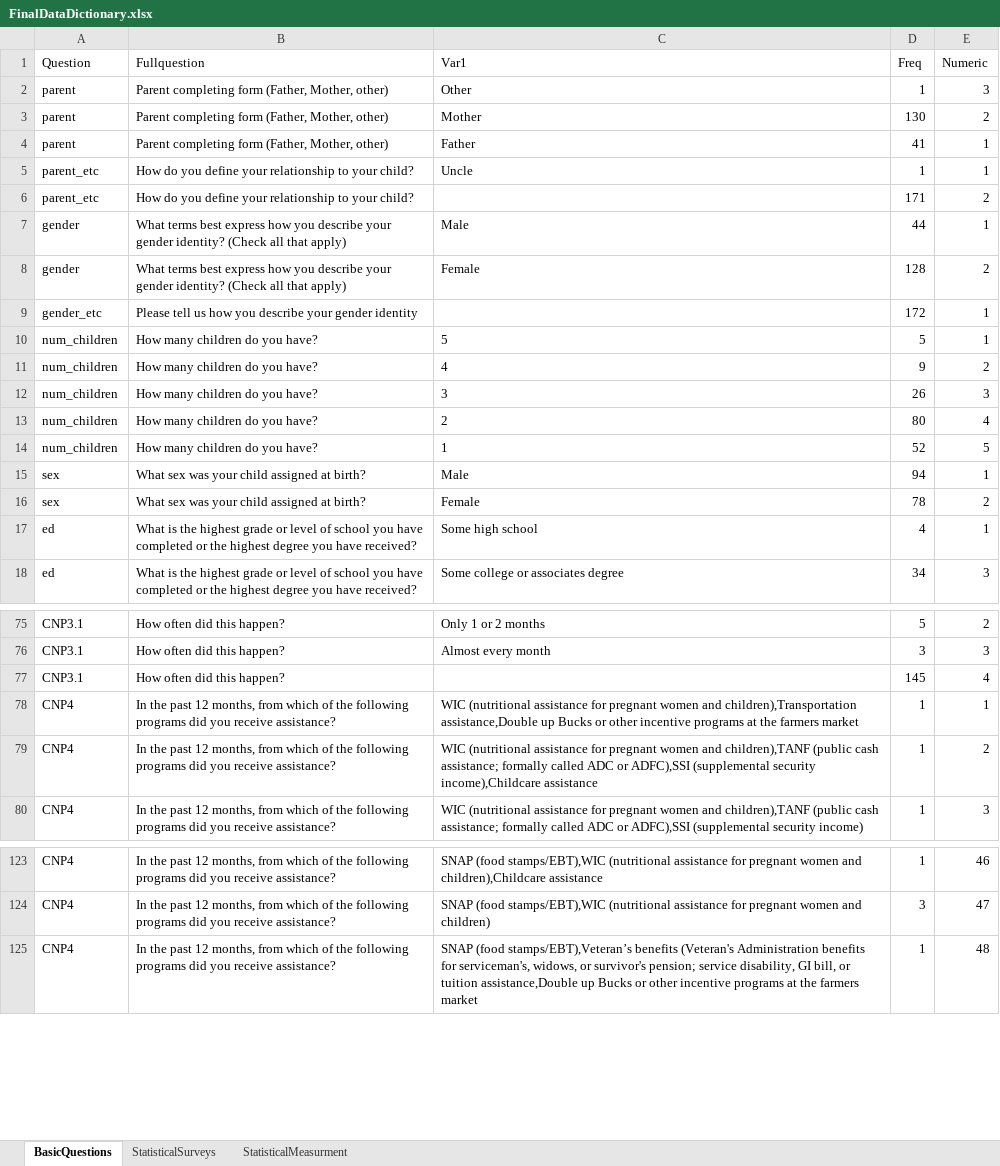
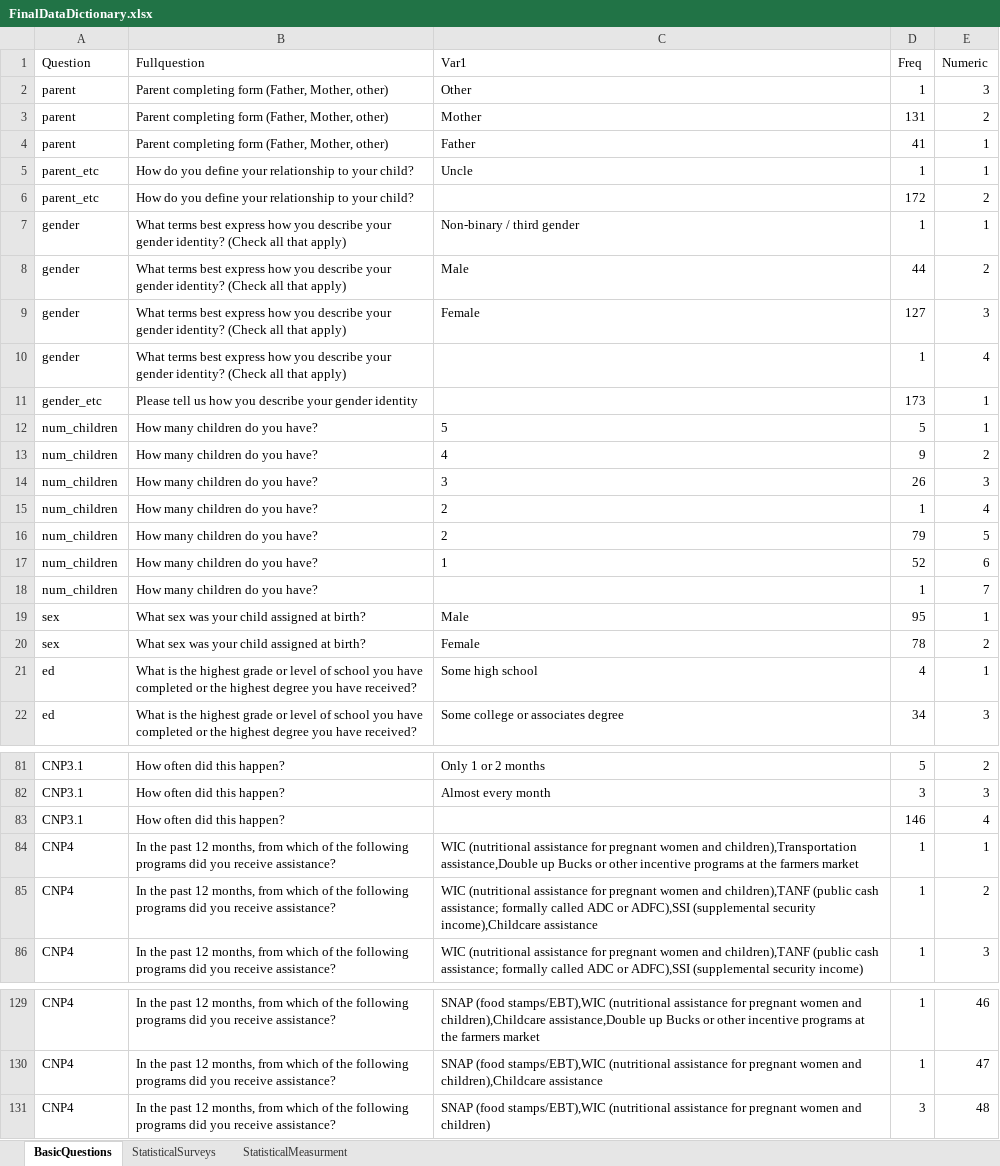
Before and after one commit to sghasemp/PATH, an Excel workbook: Thesis/DataDictionary/FinalDataDictionary.xlsx, sheet BasicQuestions, drawn as a sheet; only a part is shown, gaps mark what is left out; values as stored, in another font and other column widths than the file's, no borders; addresses are those after the commit; the diff covers the shown part only; the diff names each change by its address in the sheet, - before the commit and + after, or states it on an @@ line.

```diff
--- a/Thesis/DataDictionary/FinalDataDictionary.xlsx (sheet BasicQuestions)
+++ b/Thesis/DataDictionary/FinalDataDictionary.xlsx (sheet BasicQuestions)
-D3 (Freq): 130
+D3 (Freq): 131
-D6 (Freq): 171
+D6 (Freq): 172
+row 7: gender | What terms best express how you describe your gender identity? (Check all that apply) | Non-binary / third gender | 1 | 1
-E8 (Numeric): 1
+E8 (Numeric): 2
-D9 (Freq): 128
+D9 (Freq): 127
-E9 (Numeric): 2
+E9 (Numeric): 3
+row 10: gender | What terms best express how you describe your gender identity? (Check all that apply) |  | 1 | 4
-D11 (Freq): 172
+D11 (Freq): 173
-D15 (Freq): 80
+D15 (Freq): 1
+row 16: num_children | How many children do you have? | 2 | 79 | 5
-E17 (Numeric): 5
+E17 (Numeric): 6
+row 18: num_children | How many children do you have? |  | 1 | 7
-D19 (Freq): 94
+D19 (Freq): 95
-D83 (Freq): 145
+D83 (Freq): 146
-C129 (Var1): …and children),Childcare assistance
+C129 (Var1): …and children),Childcare assistance,Double up Bucks or other incentive programs at the farmers market
-C130 (Var1): …women and children)
+C130 (Var1): …women and children),Childcare assistance
-D130 (Freq): 3
+D130 (Freq): 1
-C131 (Var1): SNAP (food stamps/EBT),Veteran’s benefits (Veteran's Administration benefits for serviceman's, widows, or survivor's pension; service disability, GI bill, or tuition assistance,Double up Bucks or other incentive programs at the farmers market
+C131 (Var1): SNAP (food stamps/EBT),WIC (nutritional assistance for pregnant women and children)
-D131 (Freq): 1
+D131 (Freq): 3
```
Also changed, not shown: other rows of this sheet, sheet StatisticalSurveys, 8 other files.
